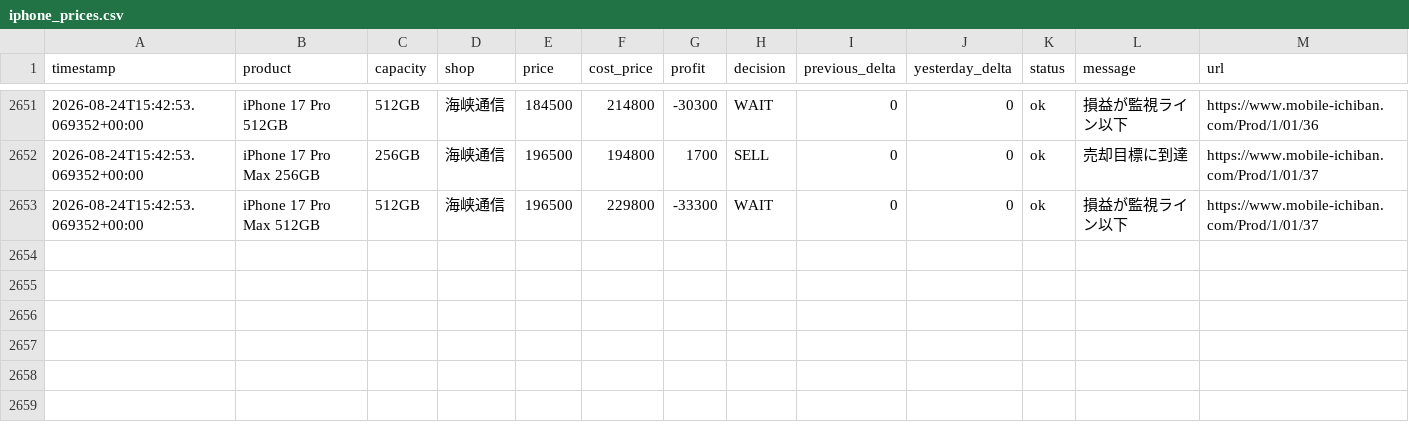
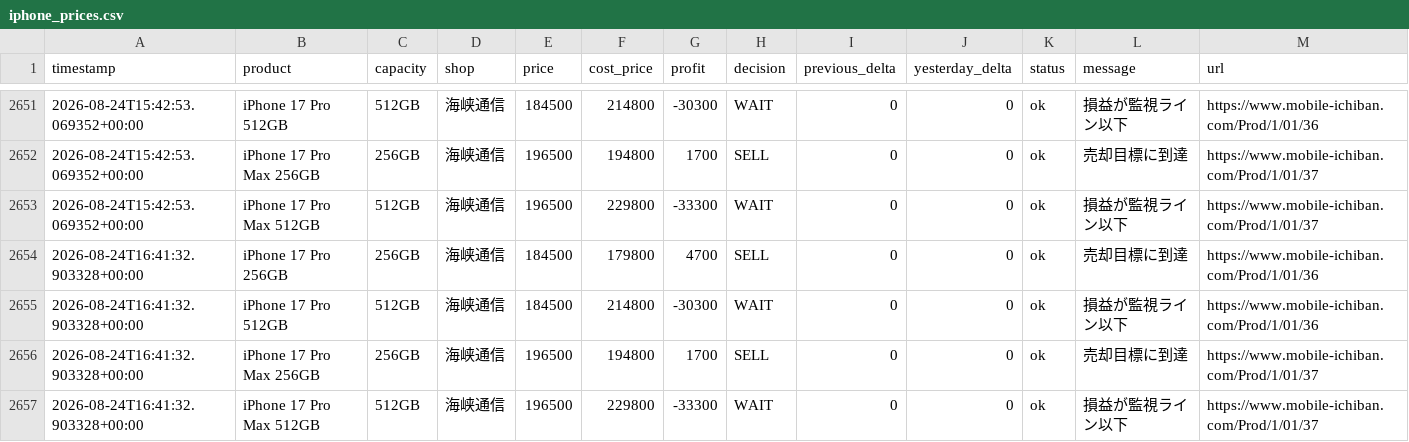
Before and after one commit to minatomu322-coder/iphone_price_watcher, a CSV file: data/iphone_prices.csv, drawn as a sheet; only a part is shown, gaps mark what is left out; the diff names each change by its address in the sheet, - before the commit and + after, or states it on an @@ line.

```diff
--- a/data/iphone_prices.csv
+++ b/data/iphone_prices.csv
+row 2654: 2026-08-24T16:41:32.903328+00:00 | iPhone 17 Pro 256GB | 256GB | 海峡通信 | 184500 | 179800 | 4700 | SELL | 0 | 0 | ok | 売却目標に到達 | https://www.mobile-ichiban.com/Prod/1/01/36
+row 2655: 2026-08-24T16:41:32.903328+00:00 | iPhone 17 Pro 512GB | 512GB | 海峡通信 | 184500 | 214800 | -30300 | WAIT | 0 | 0 | ok | 損益が監視ライン以下 | https://www.mobile-ichiban.com/Prod/1/01/36
+row 2656: 2026-08-24T16:41:32.903328+00:00 | iPhone 17 Pro Max 256GB | 256GB | 海峡通信 | 196500 | 194800 | 1700 | SELL | 0 | 0 | ok | 売却目標に到達 | https://www.mobile-ichiban.com/Prod/1/01/37
+row 2657: 2026-08-24T16:41:32.903328+00:00 | iPhone 17 Pro Max 512GB | 512GB | 海峡通信 | 196500 | 229800 | -33300 | WAIT | 0 | 0 | ok | 損益が監視ライン以下 | https://www.mobile-ichiban.com/Prod/1/01/37
```
